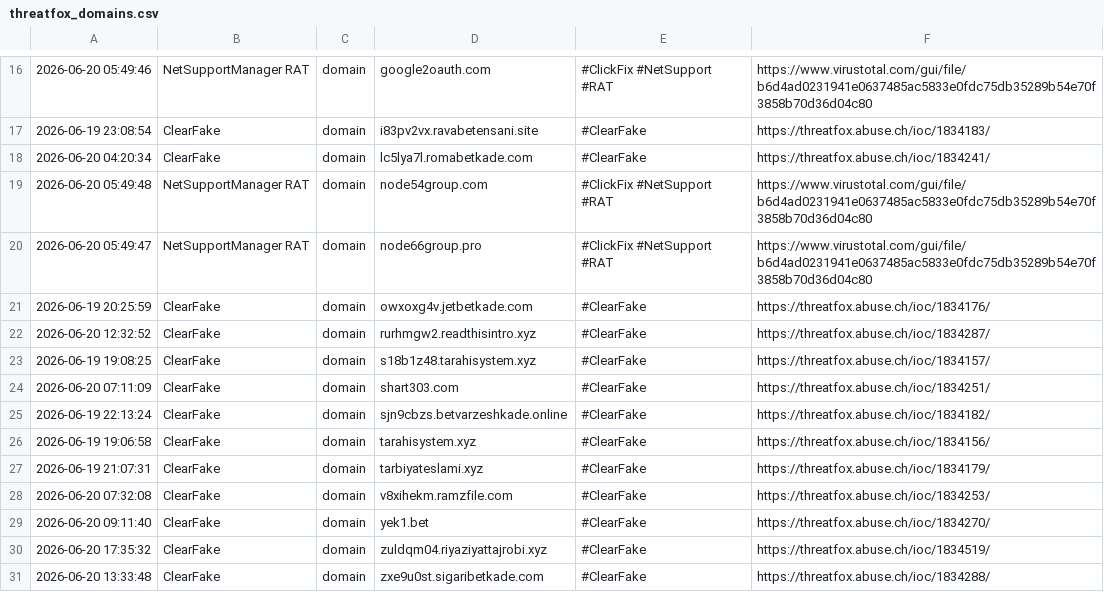
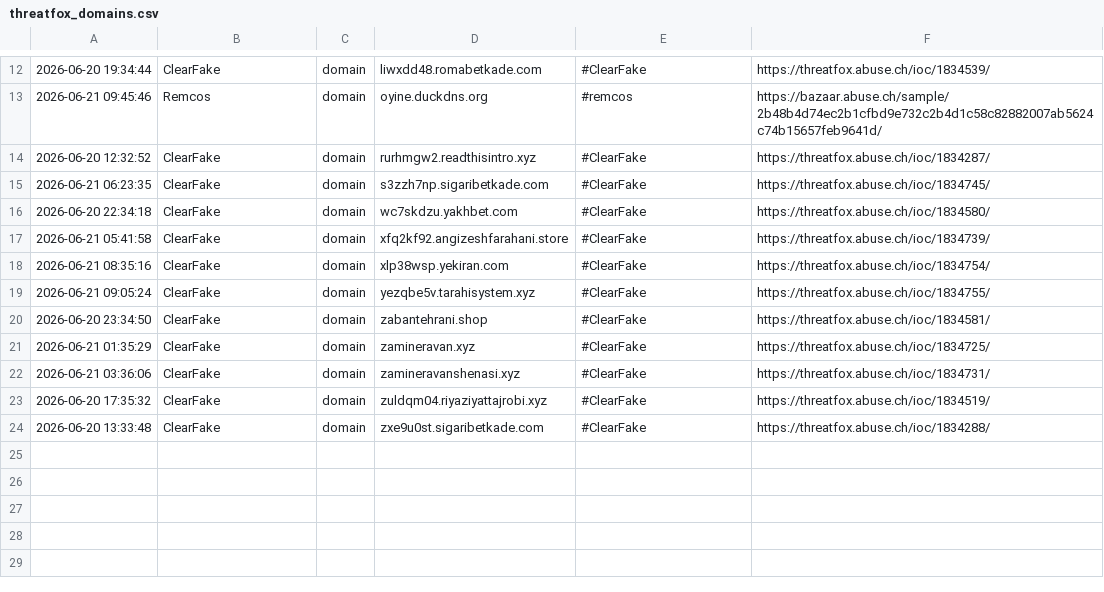
Before and after one commit to 0xShun/Threat-Intel-Data-Pipeline, a CSV file: reports/threatfox_domains.csv, drawn as a sheet; only a part is shown, gaps mark what is left out; the diff covers the shown part only.

```diff
--- a/reports/threatfox_domains.csv
+++ b/reports/threatfox_domains.csv
@@ -16,15 +12,12 @@
-2026-06-20 05:49:46,NetSupportManager RAT,domain,google2oauth.com,#ClickFix #NetSupport #RAT,https://www.virustotal.com/gui/file/b6d4ad0231941e0637485ac5833e0fdc75db35289b54e70f3858b70d36d04c80
-2026-06-19 23:08:54,ClearFake,domain,i83pv2vx.ravabetensani.site,#ClearFake,https://threatfox.abuse.ch/ioc/1834183/
-2026-06-20 04:20:34,ClearFake,domain,lc5lya7l.romabetkade.com,#ClearFake,https://threatfox.abuse.ch/ioc/1834241/
-2026-06-20 05:49:48,NetSupportManager RAT,domain,node54group.com,#ClickFix #NetSupport #RAT,https://www.virustotal.com/gui/file/b6d4ad0231941e0637485ac5833e0fdc75db35289b54e70f3858b70d36d04c80
-2026-06-20 05:49:47,NetSupportManager RAT,domain,node66group.pro,#ClickFix #NetSupport #RAT,https://www.virustotal.com/gui/file/b6d4ad0231941e0637485ac5833e0fdc75db35289b54e70f3858b70d36d04c80
-2026-06-19 20:25:59,ClearFake,domain,owxoxg4v.jetbetkade.com,#ClearFake,https://threatfox.abuse.ch/ioc/1834176/
+2026-06-20 19:34:44,ClearFake,domain,liwxdd48.romabetkade.com,#ClearFake,https://threatfox.abuse.ch/ioc/1834539/
+2026-06-21 09:45:46,Remcos,domain,oyine.duckdns.org,#remcos,https://bazaar.abuse.ch/sample/2b48b4d74ec2b1cfbd9e732c2b4d1c58c82882007ab5624c74b15657feb9641d/
 2026-06-20 12:32:52,ClearFake,domain,rurhmgw2.readthisintro.xyz,#ClearFake,https://threatfox.abuse.ch/ioc/1834287/
-2026-06-19 19:08:25,ClearFake,domain,s18b1z48.tarahisystem.xyz,#ClearFake,https://threatfox.abuse.ch/ioc/1834157/
-2026-06-20 07:11:09,ClearFake,domain,shart303.com,#ClearFake,https://threatfox.abuse.ch/ioc/1834251/
-2026-06-19 22:13:24,ClearFake,domain,sjn9cbzs.betvarzeshkade.online,#ClearFake,https://threatfox.abuse.ch/ioc/1834182/
-2026-06-19 19:06:58,ClearFake,domain,tarahisystem.xyz,#ClearFake,https://threatfox.abuse.ch/ioc/1834156/
-2026-06-19 21:07:31,ClearFake,domain,tarbiyateslami.xyz,#ClearFake,https://threatfox.abuse.ch/ioc/1834179/
-2026-06-20 07:32:08,ClearFake,domain,v8xihekm.ramzfile.com,#ClearFake,https://threatfox.abuse.ch/ioc/1834253/
-2026-06-20 09:11:40,ClearFake,domain,yek1.bet,#ClearFake,https://threatfox.abuse.ch/ioc/1834270/
+2026-06-21 06:23:35,ClearFake,domain,s3zzh7np.sigaribetkade.com,#ClearFake,https://threatfox.abuse.ch/ioc/1834745/
+2026-06-20 22:34:18,ClearFake,domain,wc7skdzu.yakhbet.com,#ClearFake,https://threatfox.abuse.ch/ioc/1834580/
+2026-06-21 05:41:58,ClearFake,domain,xfq2kf92.angizeshfarahani.store,#ClearFake,https://threatfox.abuse.ch/ioc/1834739/
+2026-06-21 08:35:16,ClearFake,domain,xlp38wsp.yekiran.com,#ClearFake,https://threatfox.abuse.ch/ioc/1834754/
+2026-06-21 09:05:24,ClearFake,domain,yezqbe5v.tarahisystem.xyz,#ClearFake,https://threatfox.abuse.ch/ioc/1834755/
+2026-06-20 23:34:50,ClearFake,domain,zabantehrani.shop,#ClearFake,https://threatfox.abuse.ch/ioc/1834581/
+2026-06-21 01:35:29,ClearFake,domain,zamineravan.xyz,#ClearFake,https://threatfox.abuse.ch/ioc/1834725/
+2026-06-21 03:36:06,ClearFake,domain,zamineravanshenasi.xyz,#ClearFake,https://threatfox.abuse.ch/ioc/1834731/
 2026-06-20 17:35:32,ClearFake,domain,zuldqm04.riyaziyattajrobi.xyz,#ClearFake,https://threatfox.abuse.ch/ioc/1834519/
```
Also changed, not shown: 5 added rows, 9 removed rows and 12 edited cells elsewhere in this file, reports/otx_urls.csv, reports/threatfox_urls.csv, 19 other files.
